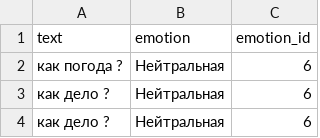
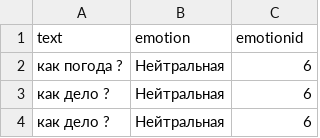
Before and after one commit to maxim-polyakov/MisaTelegramBot, a CSV file: datasets/emotionstrain.csv, drawn as a sheet; only a part is shown.

```diff
--- a/datasets/emotionstrain.csv
+++ b/datasets/emotionstrain.csv
@@ -1,2 +1,2 @@
-text,emotion,emotion_id
+text,emotion,emotionid
 как погода ?,Нейтральная,6
```
Also changed, not shown: 7 other files.
